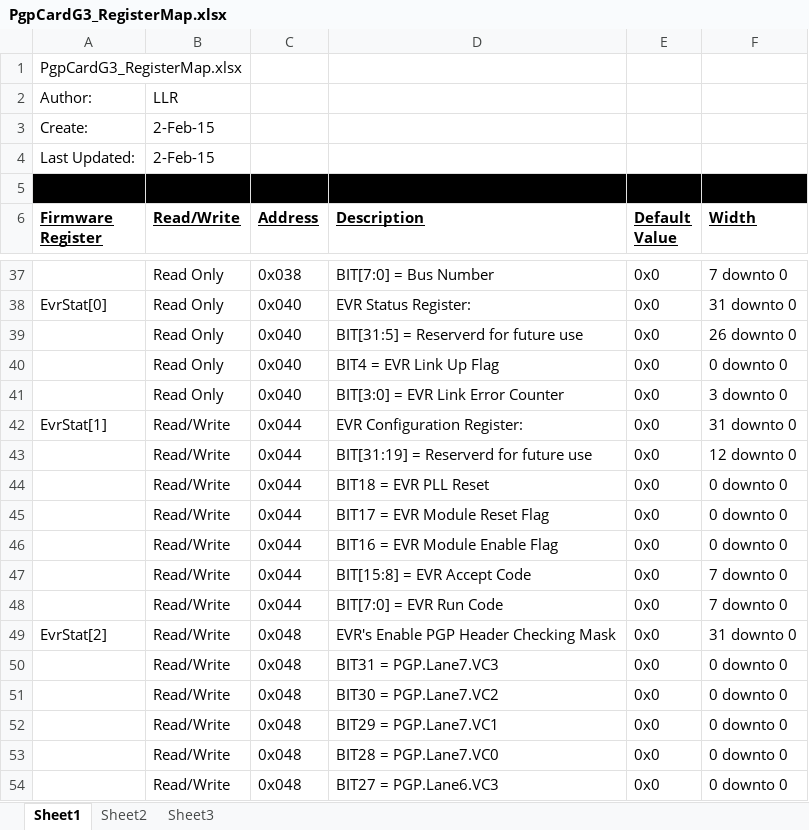
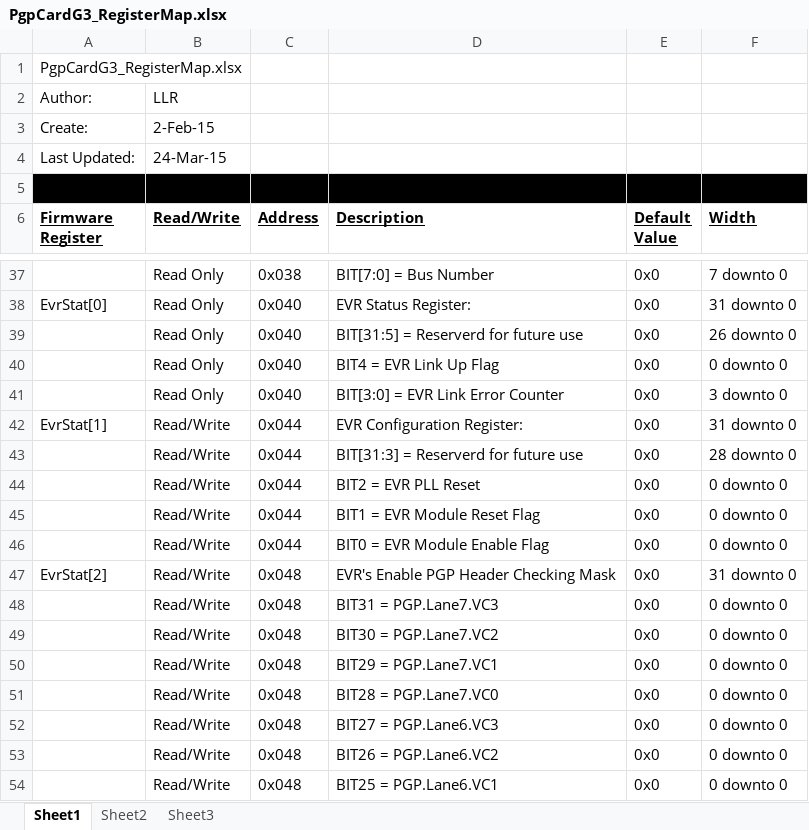
Before and after one commit to Tubbz-alt/pgp-gen3-pcie-card, an Excel workbook: firmware/modules/common/PgpCardG3_RegisterMap.xlsx, sheet Sheet1, drawn as a sheet; only a part is shown, gaps mark what is left out; the shorter side is filled out with more unchanged rows; values as stored, in another font and other column widths than the file's, no borders; removed rows and columns are numbered as before the commit, all else as after; the diff covers the shown part only; the diff names each change by its address in the sheet, - before the commit and + after, or states it on an @@ line.

Commit message:
-- 03/24/2015 (0xCEC83005): Dedicating one runCode/acceptCode register pair per lane
git-svn-id: file:///afs/slac/g/reseng/svn/repos/PgpCardG3/trunk@6867 0848cbd7-7569-0410-ab05-8cc0a0c67708

```diff
--- a/firmware/modules/common/PgpCardG3_RegisterMap.xlsx (sheet Sheet1)
+++ b/firmware/modules/common/PgpCardG3_RegisterMap.xlsx (sheet Sheet1)
-B4 (Read/Write): 2-Feb-15
+B4 (Read/Write): 24-Mar-15
-D43 (Description): BIT[31:19] = Reserverd for future use
+D43 (Description): BIT[31:3] = Reserverd for future use
-F43 (Width): 12 downto 0
+F43 (Width): 28 downto 0
-D44 (Description): BIT18 = EVR PLL Reset
+D44 (Description): BIT2 = EVR PLL Reset
-D45 (Description): BIT17 = EVR Module Reset Flag
+D45 (Description): BIT1 = EVR Module Reset Flag
-D46 (Description): BIT16 = EVR Module Enable Flag
+D46 (Description): BIT0 = EVR Module Enable Flag
-row 47:  | Read/Write | 0x044 | BIT[15:8] = EVR Accept Code | 0x0 | 7 downto 0
-row 48:  | Read/Write | 0x044 | BIT[7:0] = EVR Run Code | 0x0 | 7 downto 0
```
Also changed, not shown: 32 added rows and 1 edited cell elsewhere in this sheet, 19 other files.
